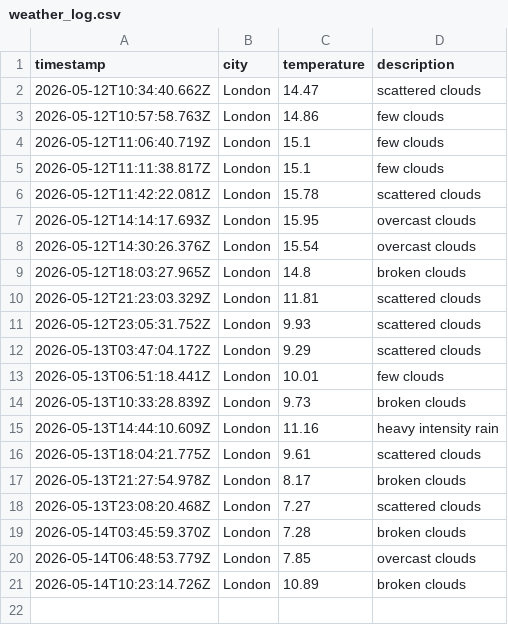
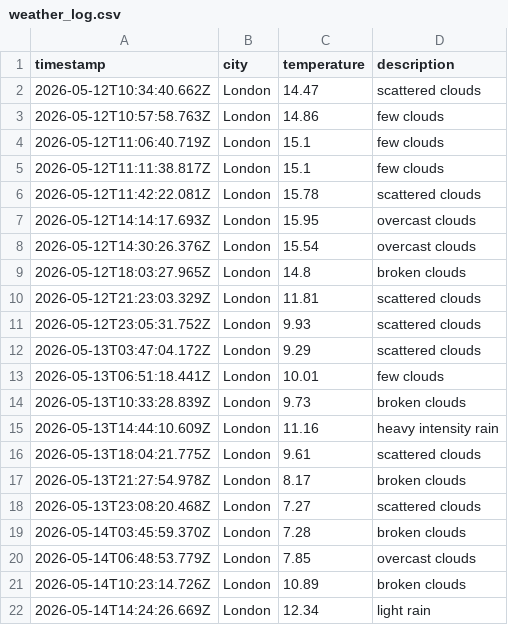
Before and after one commit to ArshaanSindhwani/weather-ops, a CSV file: data/weather_log.csv, drawn as a sheet.

```diff
--- a/data/weather_log.csv
+++ b/data/weather_log.csv
@@ -21 +21,2 @@ timestamp,city,temperature,description
 2026-05-14T10:23:14.726Z,London,10.89,broken clouds
+2026-05-14T14:24:26.669Z,London,12.34,light rain
```
Also changed, not shown: 1 other file.
